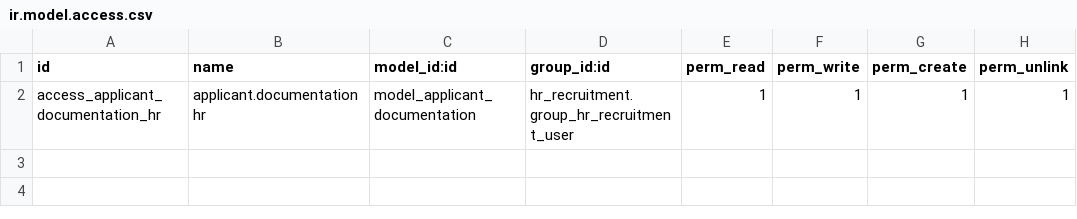
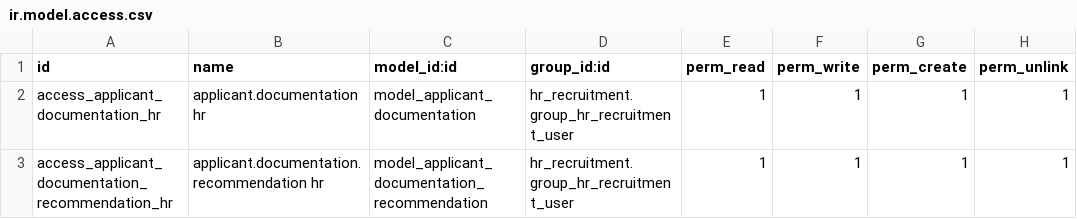
Before and after one commit to midrovom/theme_prime_custom, a CSV file: custom_web_hr_historial_postulaciones/security/ir.model.access.csv, drawn as a sheet; the diff names each change by its address in the sheet, - before the commit and + after, or states it on an @@ line.

```diff
--- a/custom_web_hr_historial_postulaciones/security/ir.model.access.csv
+++ b/custom_web_hr_historial_postulaciones/security/ir.model.access.csv
+row 3: access_applicant_documentation_recommendation_hr | applicant.documentation.recommendation hr | model_applicant_documentation_recommendation | hr_recruitment.group_hr_recruitment_user | 1 | 1 | 1 | 1
```
Also changed, not shown: 7 other files.
